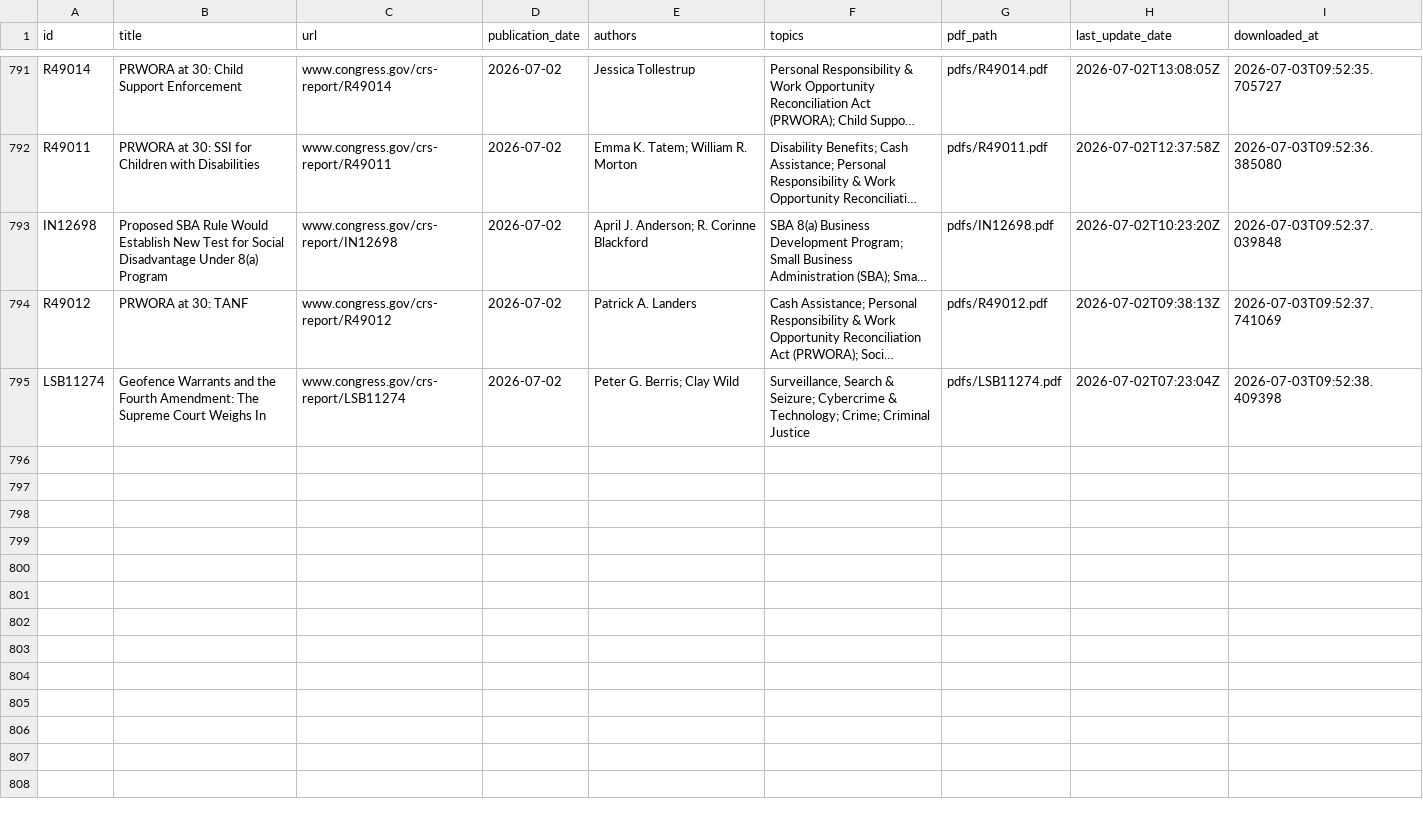
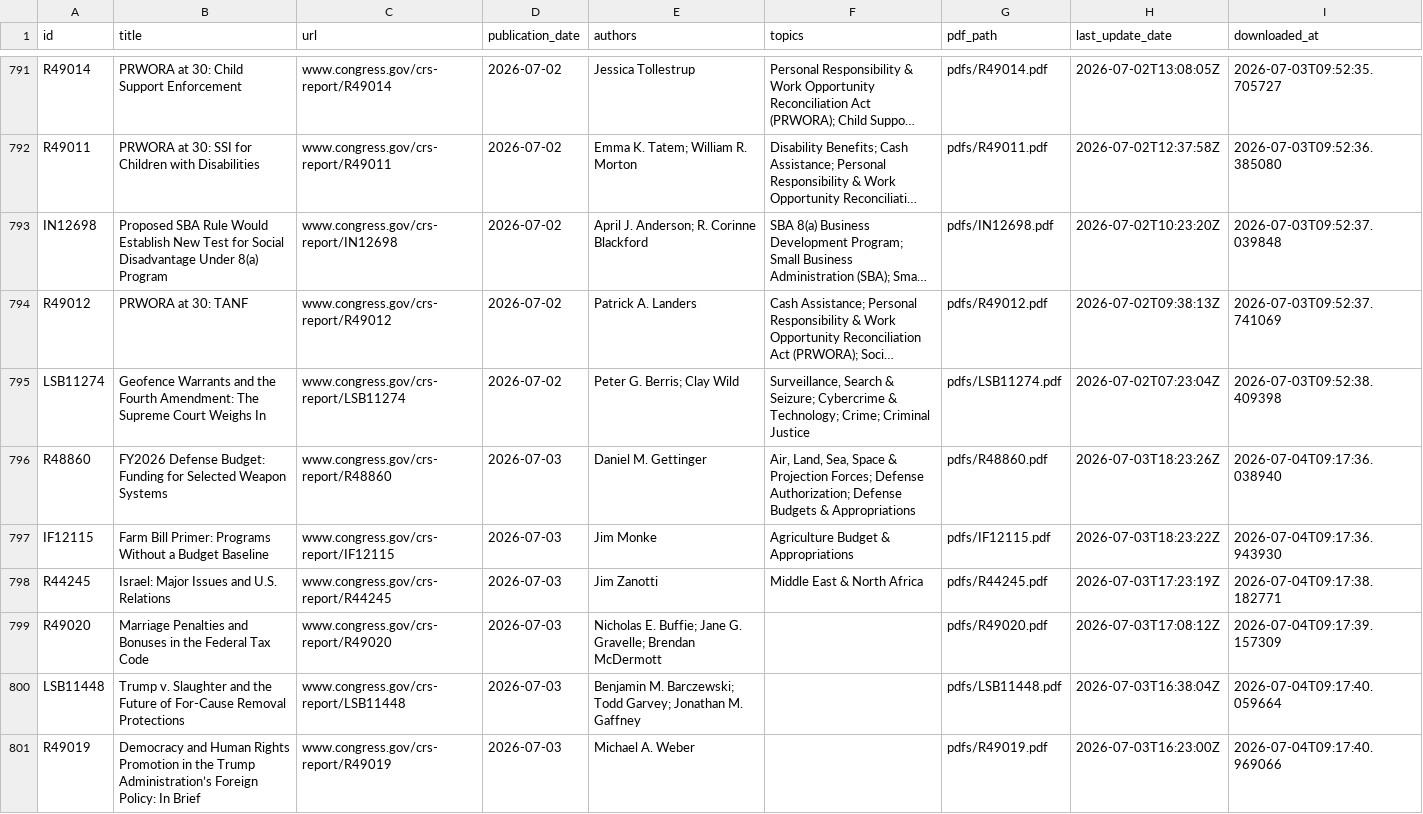
Before and after one commit to ProfAmiot/crs-downloader, a CSV file: data/metadata.csv, drawn as a sheet; only a part is shown, gaps mark what is left out; long unchanged cells end in …; the diff covers the shown part only; the diff names each change by its address in the sheet, - before the commit and + after, or states it on an @@ line.

```diff
--- a/data/metadata.csv
+++ b/data/metadata.csv
+row 796: R48860 | FY2026 Defense Budget: Funding for Selected Weapon Systems | www.congress.gov/crs-report/R48860 | 2026-07-03 | Daniel M. Gettinger | Air, Land, Sea, Space & Projection Forces; Defense Authorization; Defense Budgets & Appropriations | pdfs/R48860.pdf | 2026-07-03T18:23:26Z | 2026-07-04T09:17:36.038940
+row 797: IF12115 | Farm Bill Primer: Programs Without a Budget Baseline | www.congress.gov/crs-report/IF12115 | 2026-07-03 | Jim Monke | Agriculture Budget & Appropriations | pdfs/IF12115.pdf | 2026-07-03T18:23:22Z | 2026-07-04T09:17:36.943930
+row 798: R44245 | Israel: Major Issues and U.S. Relations | www.congress.gov/crs-report/R44245 | 2026-07-03 | Jim Zanotti | Middle East & North Africa | pdfs/R44245.pdf | 2026-07-03T17:23:19Z | 2026-07-04T09:17:38.182771
+row 799: R49020 | Marriage Penalties and Bonuses in the Federal Tax Code | www.congress.gov/crs-report/R49020 | 2026-07-03 | Nicholas E. Buffie; Jane G. Gravelle; Brendan McDermott |  | pdfs/R49020.pdf | 2026-07-03T17:08:12Z | 2026-07-04T09:17:39.157309
+row 800: LSB11448 | Trump v. Slaughter and the Future of For-Cause Removal Protections | www.congress.gov/crs-report/LSB11448 | 2026-07-03 | Benjamin M. Barczewski; Todd Garvey; Jonathan M. Gaffney |  | pdfs/LSB11448.pdf | 2026-07-03T16:38:04Z | 2026-07-04T09:17:40.059664
+row 801: R49019 | Democracy and Human Rights Promotion in the Trump Administration’s Foreign Policy: In Brief | www.congress.gov/crs-report/R49019 | 2026-07-03 | Michael A. Weber |  | pdfs/R49019.pdf | 2026-07-03T16:23:00Z | 2026-07-04T09:17:40.969066
```
Also changed, not shown: 15 added rows elsewhere in this file, 1 other file.
